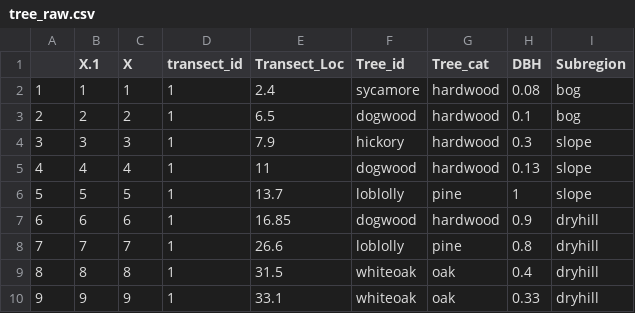
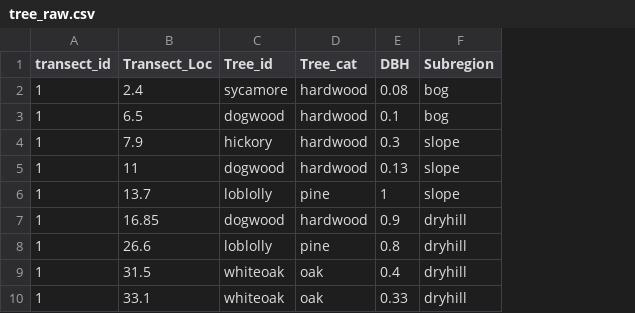
Before and after one commit to USC-Ecology-Lab/Lab_3_Community-Assemblages, a CSV file: data/tree_raw.csv, drawn as a sheet; only a part is shown; the diff names each change by its address in the sheet, - before the commit and + after, or states it on an @@ line.

```diff
--- a/data/tree_raw.csv
+++ b/data/tree_raw.csv
-column A, rows 2-10: 1 | 2 | 3 | 4 | 5 | 6 | 7 | 8 | 9
-column B (X.1), rows 2-10: 1 | 2 | 3 | 4 | 5 | 6 | 7 | 8 | 9
-column C (X), rows 2-10: 1 | 2 | 3 | 4 | 5 | 6 | 7 | 8 | 9
```
Also changed, not shown: 3 other files.
